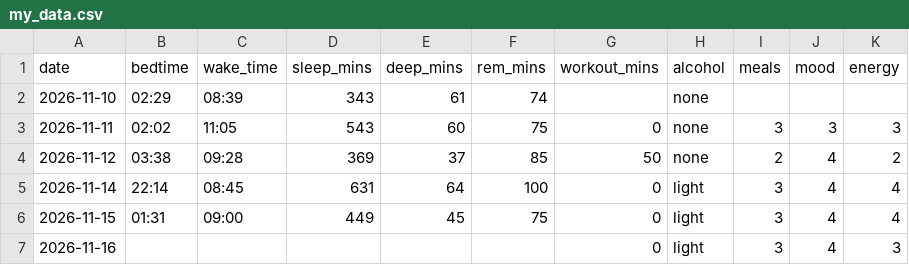
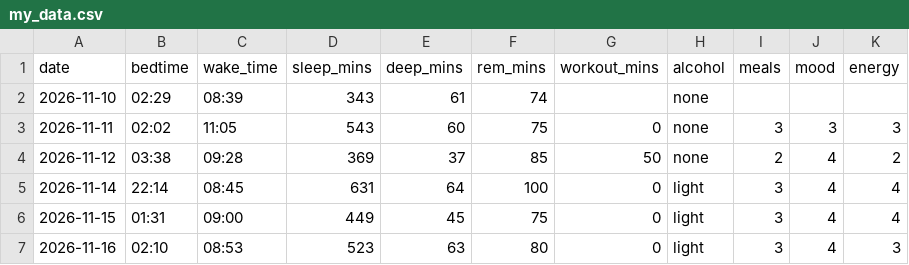
Before and after one commit to lotrasman/DCPproject, a CSV file: data/my_data.csv, drawn as a sheet.

Commit message:
Data: 2026-11-16 night sleep

```diff
--- a/data/my_data.csv
+++ b/data/my_data.csv
@@ -6,2 +6,2 @@ date,bedtime,wake_time,sleep_mins,deep_mins,rem_mins,workout_mins,alcohol,meals,
 2026-11-15,01:31,09:00,449,45,75,0,light,3,4,4
-2026-11-16,,,,,,0,light,3,4,3
+2026-11-16,02:10,08:53,523,63,80,0,light,3,4,3
```
